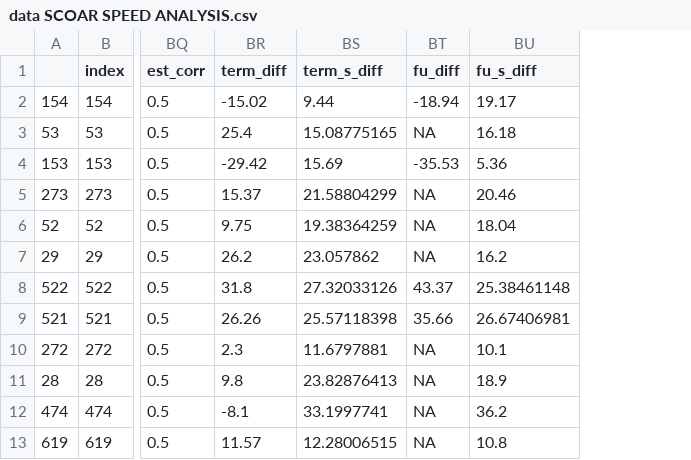
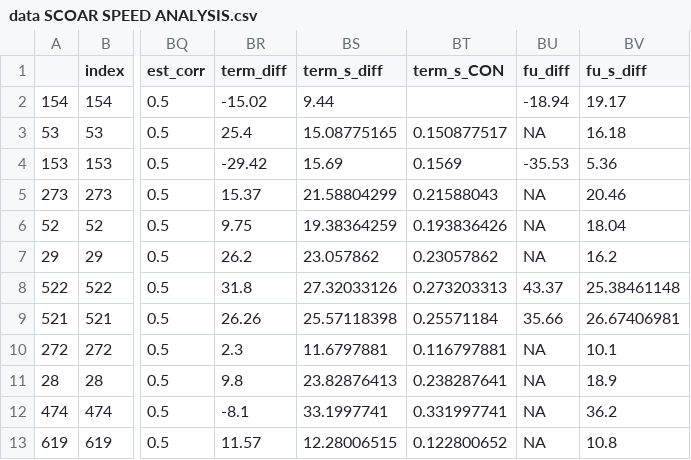
Before and after one commit to keithlohse/dose_meta, a CSV file: data SCOAR SPEED ANALYSIS.csv, drawn as a sheet; only a part is shown, gaps mark what is left out; the diff names each change by its address in the sheet, - before the commit and + after, or states it on an @@ line.

Commit message:
Updated SPEED data
Terminal standard deviations were a mix of cm/s and m/s, so I created
one column "term_s_CON" that has everything converted to m/s.

```diff
--- a/data SCOAR SPEED ANALYSIS.csv
+++ b/data SCOAR SPEED ANALYSIS.csv
+column BT (term_s_CON), rows 3-13: 0.150877517 | 0.1569 | 0.21588043 | 0.193836426 | 0.23057862 | 0.273203313 | 0.25571184 | 0.116797881 | 0.238287641 | 0.331997741 | 0.122800652
```
